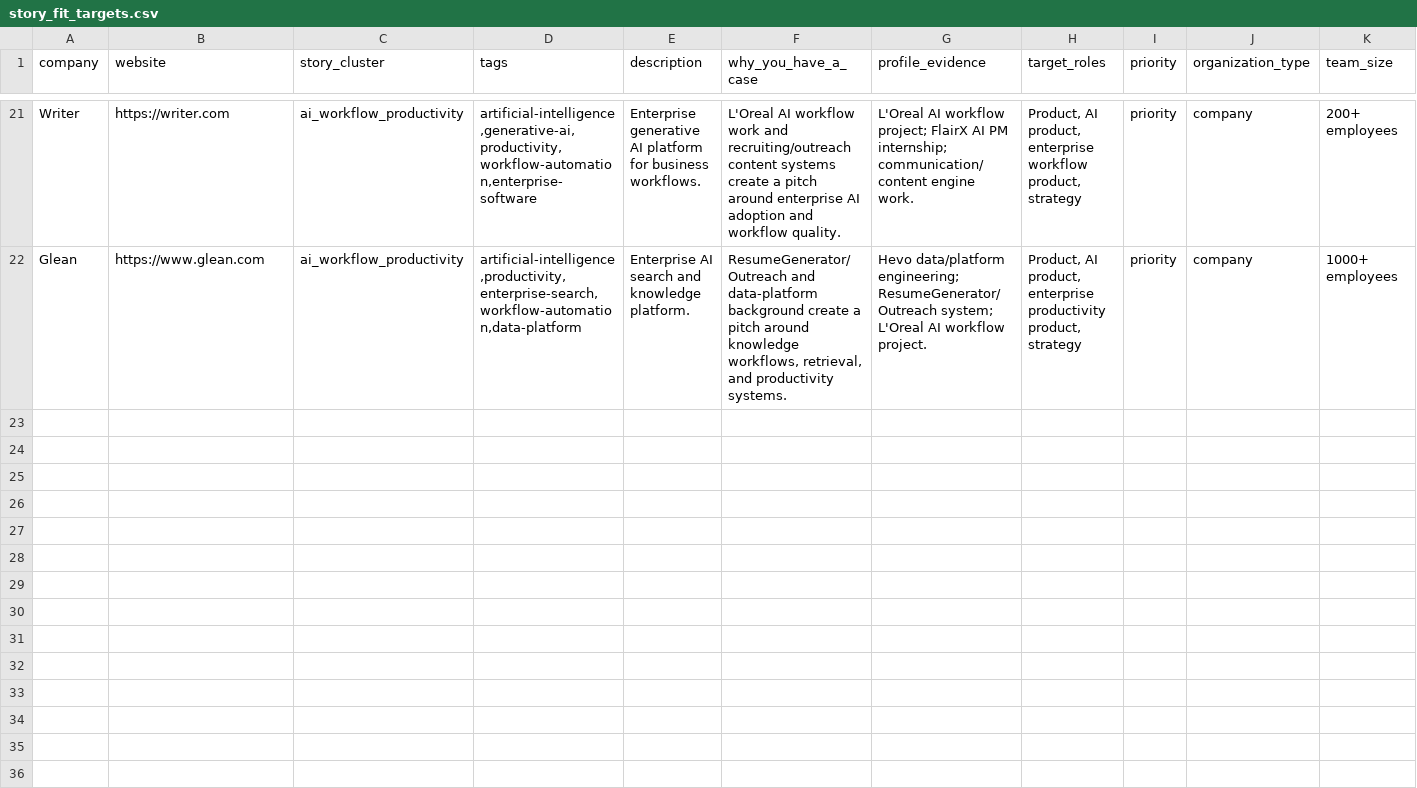
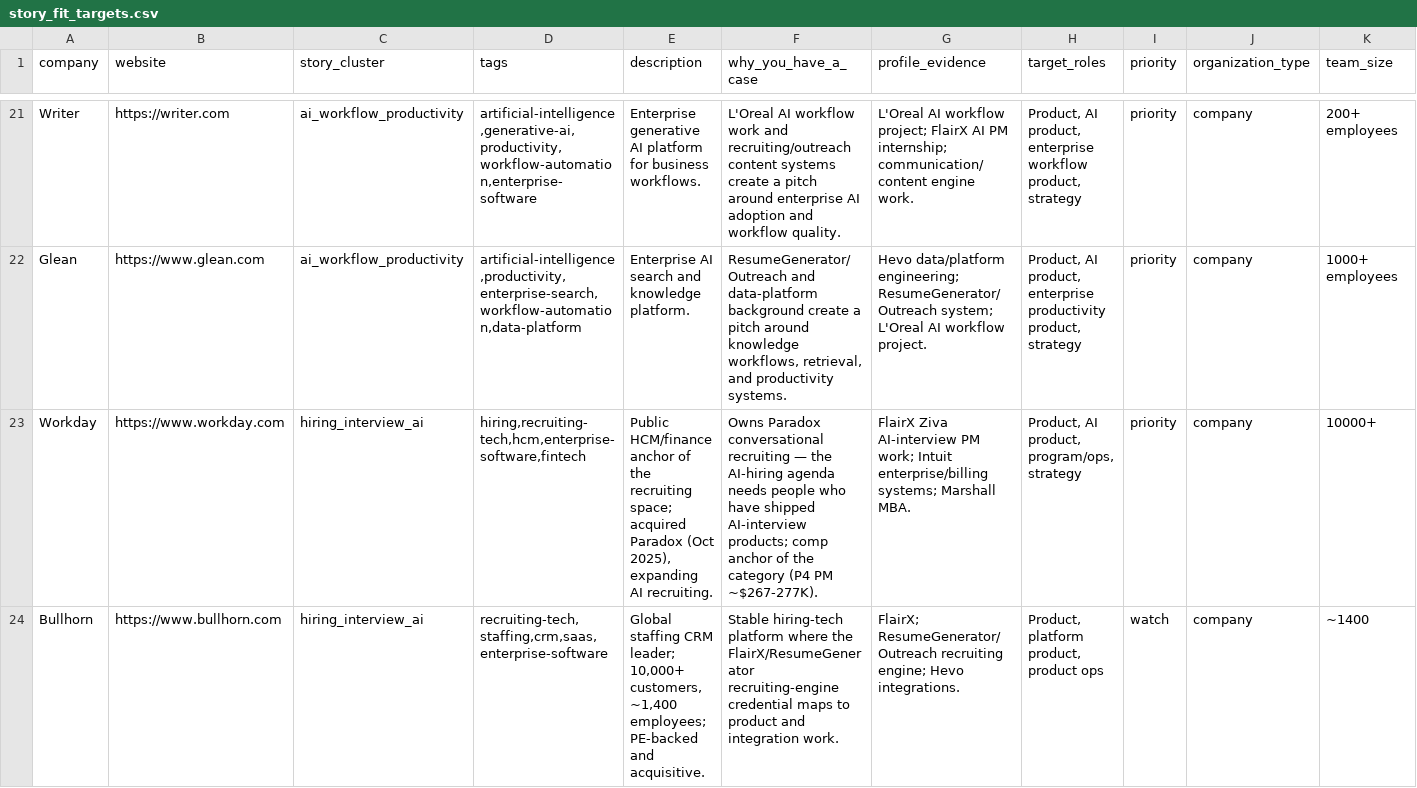
Before and after one commit to axe-pat/Outreach, a CSV file: workspace/story_fit_targets.csv, drawn as a sheet; only a part is shown, gaps mark what is left out; rows hold the shown columns only; the diff covers the shown part only; the diff names each change by its address in the sheet, - before the commit and + after, or states it on an @@ line.

```diff
--- a/workspace/story_fit_targets.csv
+++ b/workspace/story_fit_targets.csv
+row 23: Workday | https://www.workday.com | hiring_interview_ai | hiring,recruiting-tech,hcm,enterprise-software,fintech | Public HCM/finance anchor of the recruiting space; acquired Paradox (Oct 2025), expanding AI recruiting. | Owns Paradox conversational recruiting — the AI-hiring agenda needs people who have shipped AI-interview products; comp anchor of the category (P4 PM ~$267-277K). | FlairX Ziva AI-interview PM work; Intuit enterprise/billing systems; Marshall MBA. | Product, AI product, program/ops, strategy | priority | company | 10000+
+row 24: Bullhorn | https://www.bullhorn.com | hiring_interview_ai | recruiting-tech,staffing,crm,saas,enterprise-software | Global staffing CRM leader; 10,000+ customers, ~1,400 employees; PE-backed and acquisitive. | Stable hiring-tech platform where the FlairX/ResumeGenerator recruiting-engine credential maps to product and integration work. | FlairX; ResumeGenerator/Outreach recruiting engine; Hevo integrations. | Product, platform product, product ops | watch | company | ~1400
```
Also changed, not shown: 2 added rows elsewhere in this file, workspace/opportunities.csv, 13 other files.
